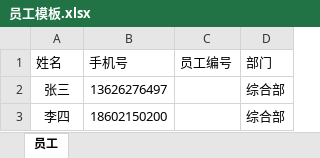
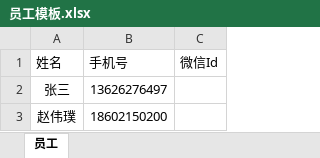
Before and after one commit to tongxin3267/wpsecure, an Excel workbook: public/uploads/templates/员工模板.xlsx, sheet 员工, drawn as a sheet; values as stored, in another font and other column widths than the file's, no borders; removed rows and columns are numbered as before the commit, all else as after; the diff names each change by its address in the sheet, - before the commit and + after, or states it on an @@ line.

```diff
--- a/public/uploads/templates/员工模板.xlsx (sheet 员工)
+++ b/public/uploads/templates/员工模板.xlsx (sheet 员工)
-column C (员工编号), empty
-column D (部门), rows 2-3: 综合部 | 综合部
+column C (微信Id), empty
-A3 (姓名): 李四
+A3 (姓名): 赵伟璞
```
Also changed, not shown: 17 other files.
